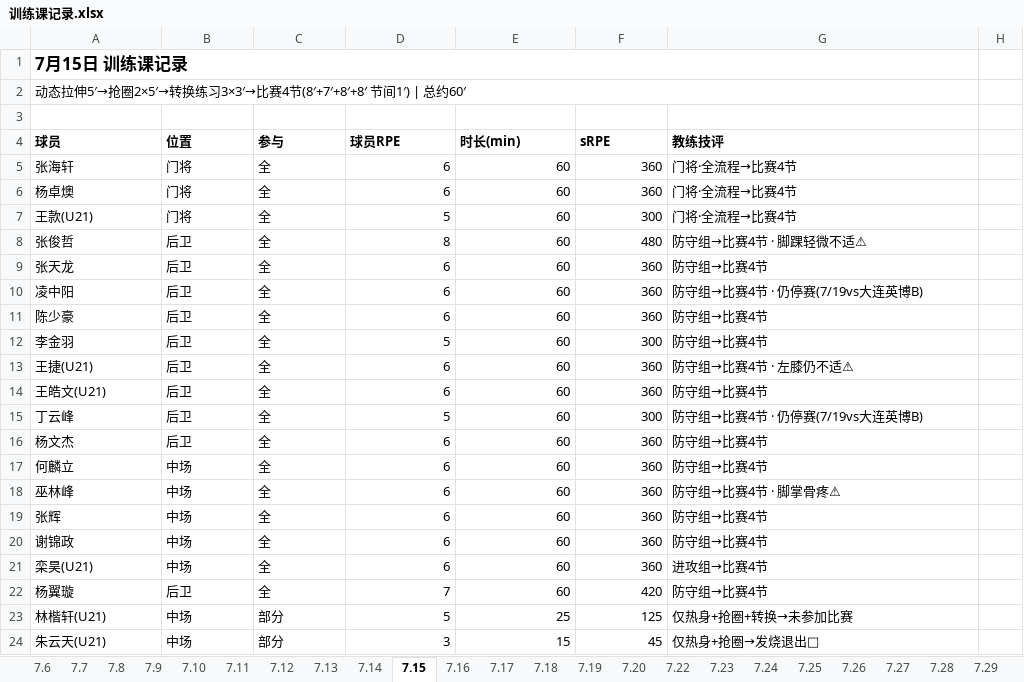
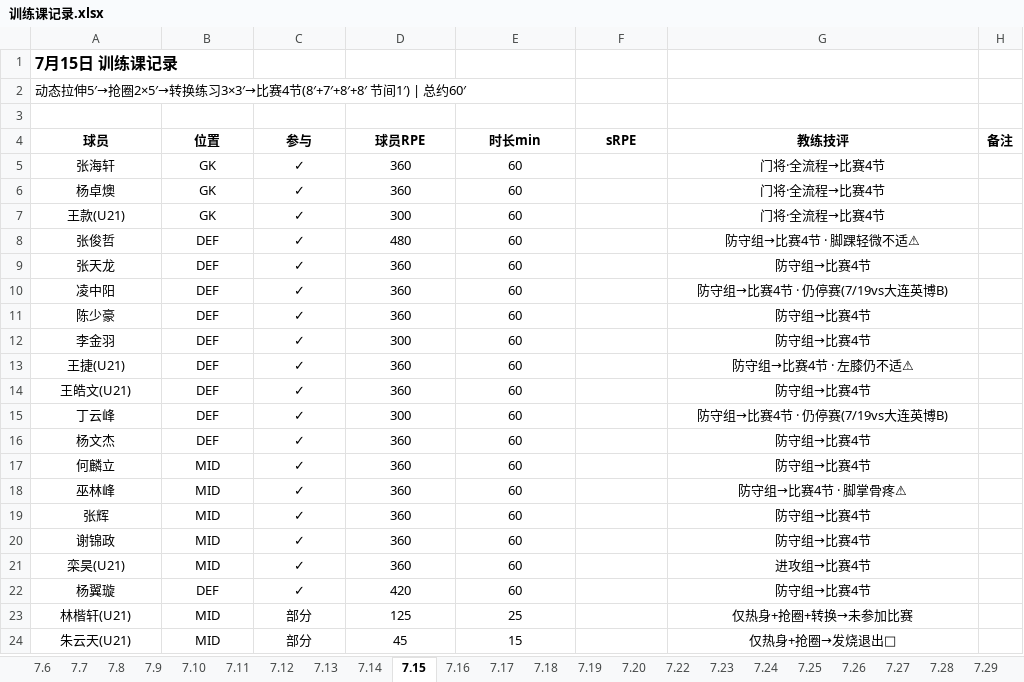
Before and after one commit to 13909605065/kenshin-pro, an Excel workbook: public/share/data/训练课记录.xlsx, sheet 7.15, drawn as a sheet; only a part is shown; values as stored, in another font and other column widths than the file's, no borders; the diff covers the shown part only; the diff names each change by its address in the sheet, - before the commit and + after, or states it on an @@ line.

```diff
--- a/public/share/data/训练课记录.xlsx (sheet 7.15)
+++ b/public/share/data/训练课记录.xlsx (sheet 7.15)
@@ A1 text size: smaller @@
-A1:G1 merged
-A2:G2 merged
-A4:G4 alignment: left
+A4:G4 alignment: center
-E4: 时长(min)
+E4: 时长min
-H4: (empty)
+H4: 备注
-A5:C24 alignment: left
+A5:C24 alignment: center
-B5:B7 (位置): 门将
+B5:B7 (位置): GK
-C5:C22 (参与): 全
+C5:C22 (参与): ✓
-D5:D6 (球员RPE): 6
+D5:D6 (球员RPE): 360
-D5:E24 alignment: right
+D5:E24 alignment: center
-F5:F6 (sRPE): 360
+F5:F6 (sRPE): (empty)
-G5:G24 alignment: left
+G5:G24 alignment: center
-D7 (球员RPE): 5
+D7 (球员RPE): 300
-F7 (sRPE): 300
+F7 (sRPE): (empty)
-B8:B16 (位置): 后卫
+B8:B16 (位置): DEF
-D8 (球员RPE): 8
+D8 (球员RPE): 480
-F8 (sRPE): 480
+F8 (sRPE): (empty)
-D9:D11 (球员RPE): 6
+D9:D11 (球员RPE): 360
-F9:F11 (sRPE): 360
+F9:F11 (sRPE): (empty)
-D12 (球员RPE): 5
+D12 (球员RPE): 300
-F12 (sRPE): 300
+F12 (sRPE): (empty)
-D13:D14 (球员RPE): 6
+D13:D14 (球员RPE): 360
-F13:F14 (sRPE): 360
+F13:F14 (sRPE): (empty)
-D15 (球员RPE): 5
+D15 (球员RPE): 300
-F15 (sRPE): 300
+F15 (sRPE): (empty)
-D16:D21 (球员RPE): 6
+D16:D21 (球员RPE): 360
-F16:F21 (sRPE): 360
+F16:F21 (sRPE): (empty)
-B17:B21 (位置): 中场
+B17:B21 (位置): MID
-B22 (位置): 后卫
+B22 (位置): DEF
-D22 (球员RPE): 7
+D22 (球员RPE): 420
-F22 (sRPE): 420
+F22 (sRPE): (empty)
-B23:B24 (位置): 中场
+B23:B24 (位置): MID
-D23 (球员RPE): 5
+D23 (球员RPE): 125
-F23 (sRPE): 125
+F23 (sRPE): (empty)
-D24 (球员RPE): 3
+D24 (球员RPE): 45
-F24 (sRPE): 45
+F24 (sRPE): (empty)
```
Also changed, not shown: 7 removed rows, 23 edited cells and cell formats elsewhere in this sheet, sheet 8.1, sheet 7.29, sheet 7.31, sheet 7.24, sheet 7.28, sheet 7.26, 25 more sheets.
